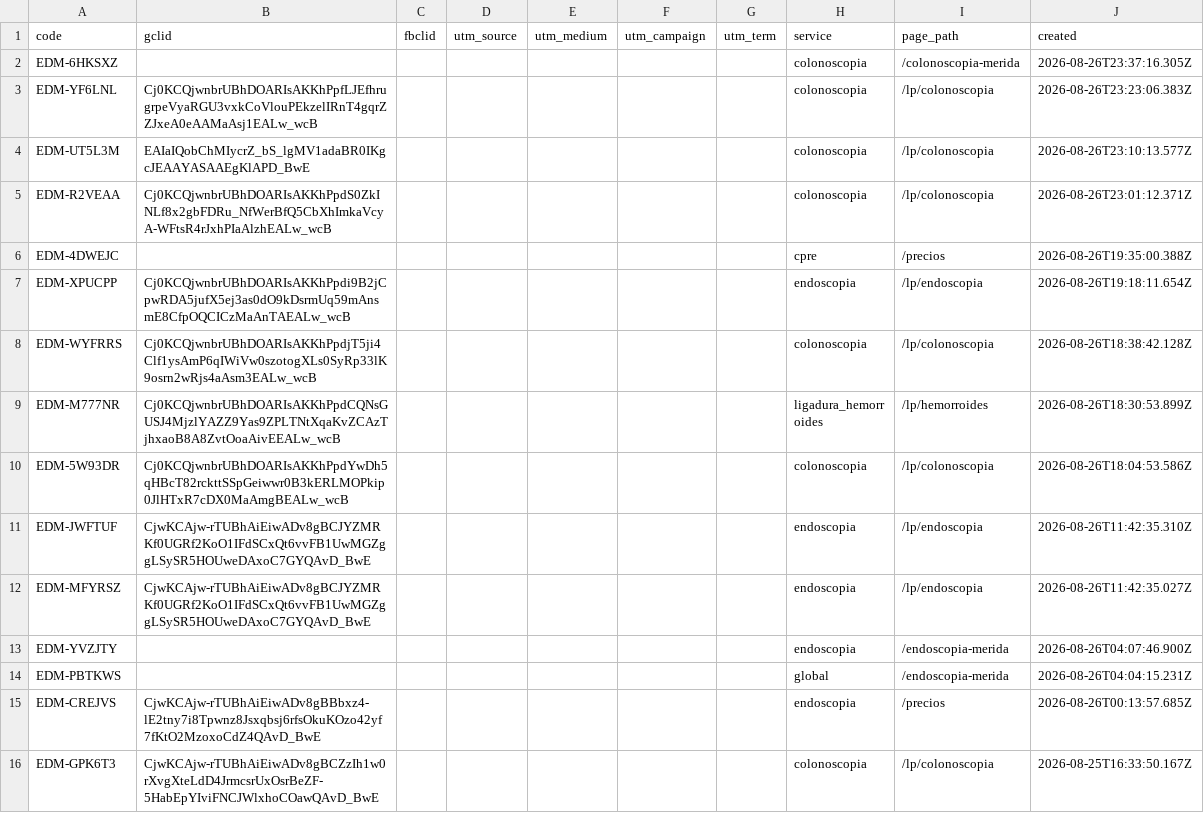
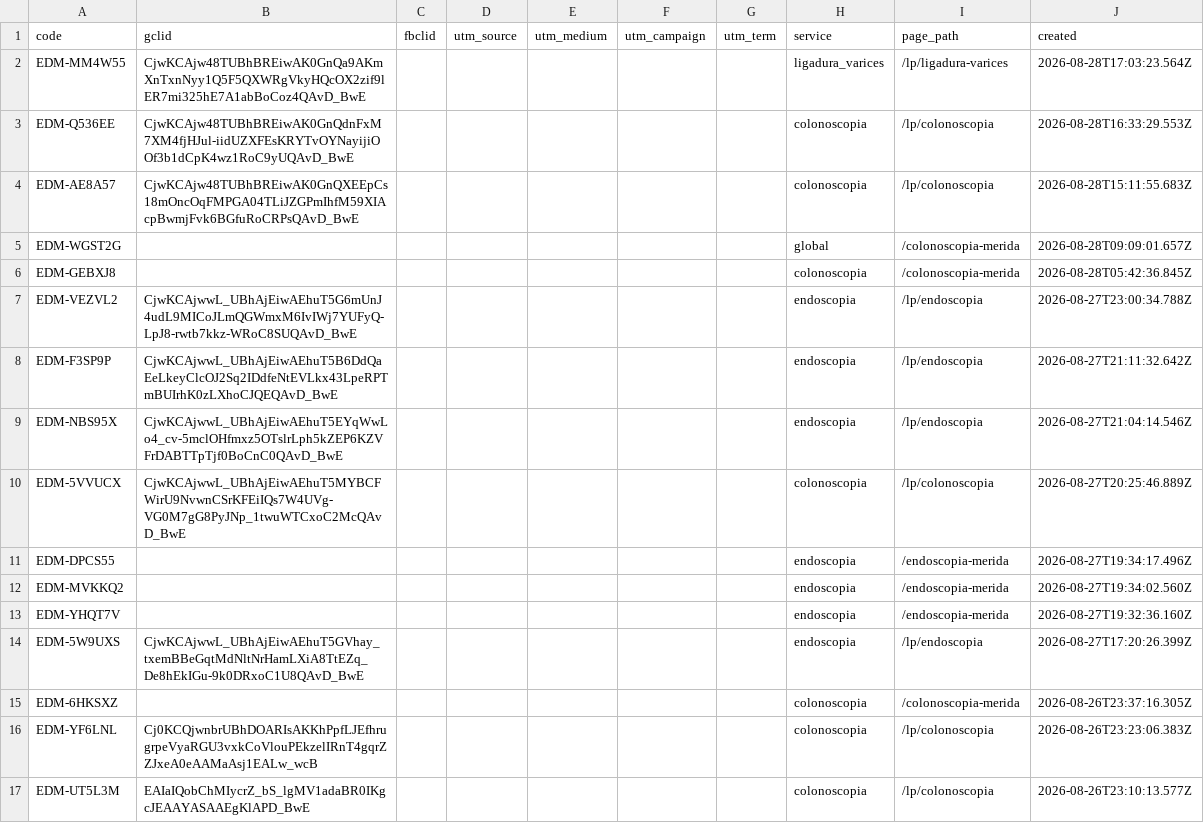
Before and after one commit to warmregards/Endoscopia-del-Mayab, a CSV file: data/ref-codes.csv, drawn as a sheet; only a part is shown; the shorter side is filled out with more unchanged rows; the diff names each change by its address in the sheet, - before the commit and + after, or states it on an @@ line.

```diff
--- a/data/ref-codes.csv
+++ b/data/ref-codes.csv
+row 2: EDM-MM4W55 | CjwKCAjw48TUBhBREiwAK0GnQa9AKmXnTxnNyy1Q5F5QXWRgVkyHQcOX2zif9lER7mi325hE7A1abBoCoz4QAvD_BwE |  |  |  |  |  | ligadura_varices | /lp/ligadura-varices | 2026-08-28T17:03:23.564Z
+row 3: EDM-Q536EE | CjwKCAjw48TUBhBREiwAK0GnQdnFxM7XM4fjHJul-iidUZXFEsKRYTvOYNayijiOOf3b1dCpK4wz1RoC9yUQAvD_BwE |  |  |  |  |  | colonoscopia | /lp/colonoscopia | 2026-08-28T16:33:29.553Z
+row 4: EDM-AE8A57 | CjwKCAjw48TUBhBREiwAK0GnQXEEpCs18mOncOqFMPGA04TLiJZGPmIhfM59XIAcpBwmjFvk6BGfuRoCRPsQAvD_BwE |  |  |  |  |  | colonoscopia | /lp/colonoscopia | 2026-08-28T15:11:55.683Z
+row 5: EDM-WGST2G |  |  |  |  |  |  | global | /colonoscopia-merida | 2026-08-28T09:09:01.657Z
+row 6: EDM-GEBXJ8 |  |  |  |  |  |  | colonoscopia | /colonoscopia-merida | 2026-08-28T05:42:36.845Z
+row 7: EDM-VEZVL2 | CjwKCAjwwL_UBhAjEiwAEhuT5G6mUnJ4udL9MICoJLmQGWmxM6IvIWj7YUFyQ-LpJ8-rwtb7kkz-WRoC8SUQAvD_BwE |  |  |  |  |  | endoscopia | /lp/endoscopia | 2026-08-27T23:00:34.788Z
+row 8: EDM-F3SP9P | CjwKCAjwwL_UBhAjEiwAEhuT5B6DdQaEeLkeyClcOJ2Sq2IDdfeNtEVLkx43LpeRPTmBUIrhK0zLXhoCJQEQAvD_BwE |  |  |  |  |  | endoscopia | /lp/endoscopia | 2026-08-27T21:11:32.642Z
+row 9: EDM-NBS95X | CjwKCAjwwL_UBhAjEiwAEhuT5EYqWwLo4_cv-5mclOHfmxz5OTslrLph5kZEP6KZVFrDABTTpTjf0BoCnC0QAvD_BwE |  |  |  |  |  | endoscopia | /lp/endoscopia | 2026-08-27T21:04:14.546Z
+row 10: EDM-5VVUCX | CjwKCAjwwL_UBhAjEiwAEhuT5MYBCFWirU9NvwnCSrKFEiIQs7W4UVg-VG0M7gG8PyJNp_1twuWTCxoC2McQAvD_BwE |  |  |  |  |  | colonoscopia | /lp/colonoscopia | 2026-08-27T20:25:46.889Z
+row 11: EDM-DPCS55 |  |  |  |  |  |  | endoscopia | /endoscopia-merida | 2026-08-27T19:34:17.496Z
+row 12: EDM-MVKKQ2 |  |  |  |  |  |  | endoscopia | /endoscopia-merida | 2026-08-27T19:34:02.560Z
+row 13: EDM-YHQT7V |  |  |  |  |  |  | endoscopia | /endoscopia-merida | 2026-08-27T19:32:36.160Z
+row 14: EDM-5W9UXS | CjwKCAjwwL_UBhAjEiwAEhuT5GVhay_txemBBeGqtMdNltNrHamLXiA8TtEZq_De8hEkIGu-9k0DRxoC1U8QAvD_BwE |  |  |  |  |  | endoscopia | /lp/endoscopia | 2026-08-27T17:20:26.399Z
```
